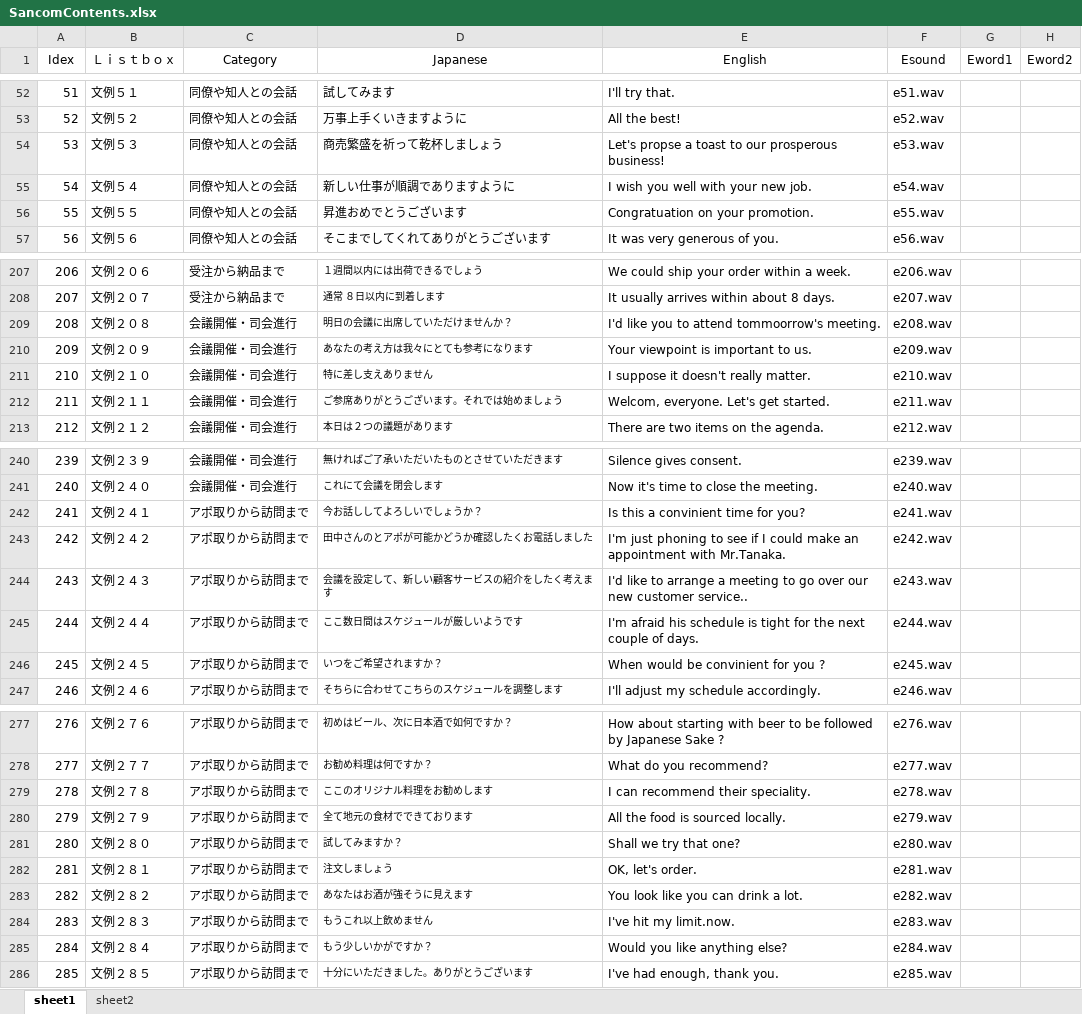
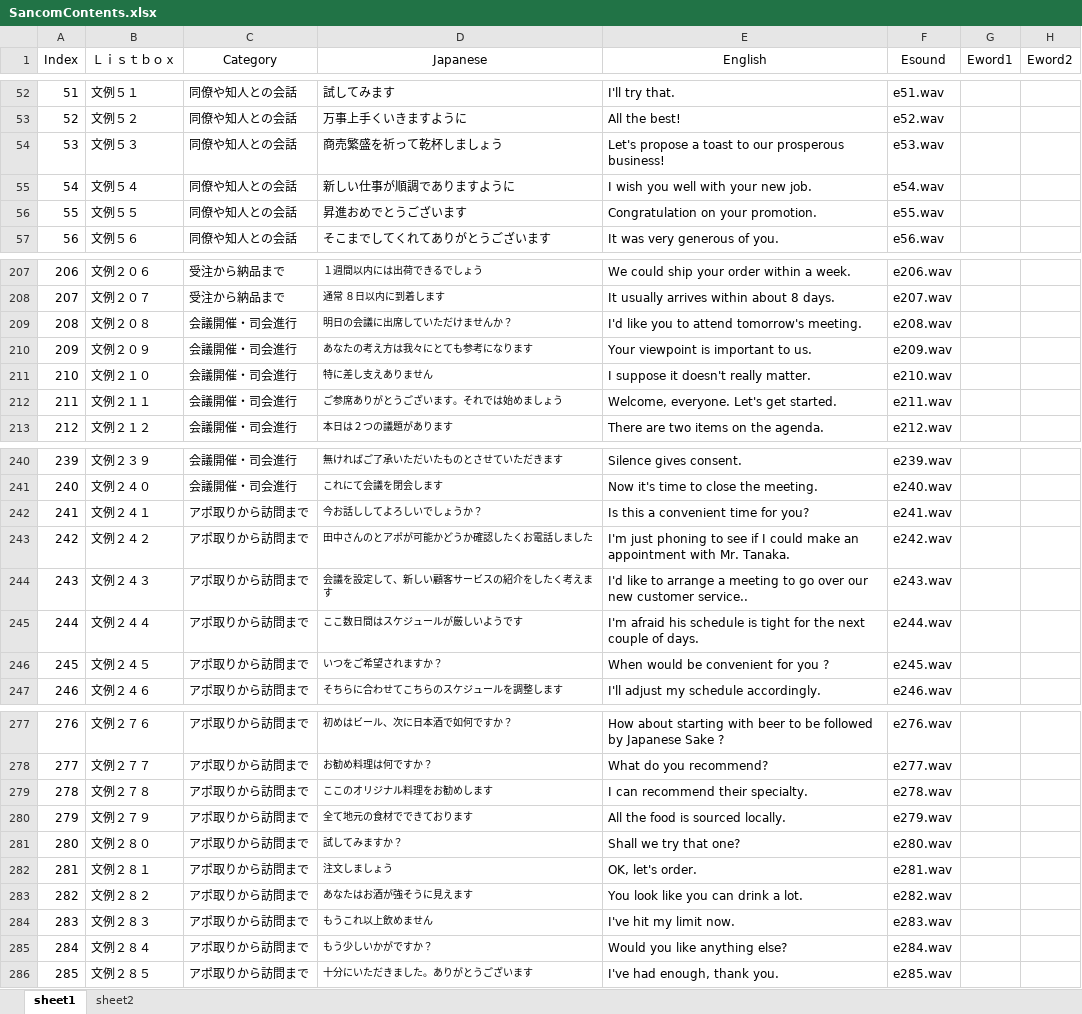
Before and after one commit to diango-github/sancom_app, an Excel workbook: static/SancomContents.xlsx, sheet sheet1, drawn as a sheet; only a part is shown, gaps mark what is left out; values as stored, in another font and other column widths than the file's, no borders; the diff covers the shown part only; the diff names each change by its address in the sheet, - before the commit and + after, or states it on an @@ line.

```diff
--- a/static/SancomContents.xlsx (sheet sheet1)
+++ b/static/SancomContents.xlsx (sheet sheet1)
-A1: Idex
+A1: Index
-E54 (English): Let's propse a toast…
+E54 (English): Let's propose a toast…
-E56 (English): Congratuation on your promotion.
+E56 (English): Congratulation on your promotion.
-E209 (English): I'd like you to attend tommoorrow's meeting.
+E209 (English): I'd like you to attend tomorrow's meeting.
-E212 (English): Welcom, everyone. Let's get started.
+E212 (English): Welcome, everyone. Let's get started.
-E242 (English): Is this a convinient time for you?
+E242 (English): Is this a convenient time for you?
-E243 (English): …appointment with Mr.Tanaka.
+E243 (English): …appointment with Mr. Tanaka.
-E246 (English): When would be convinient for you ?
+E246 (English): When would be convenient for you ?
-E279 (English): I can recommend their speciality.
+E279 (English): I can recommend their specialty.
-E284 (English): I've hit my limit.now.
+E284 (English): I've hit my limit now.
```
Also changed, not shown: 28 edited cells elsewhere in this sheet, 4 other files.
